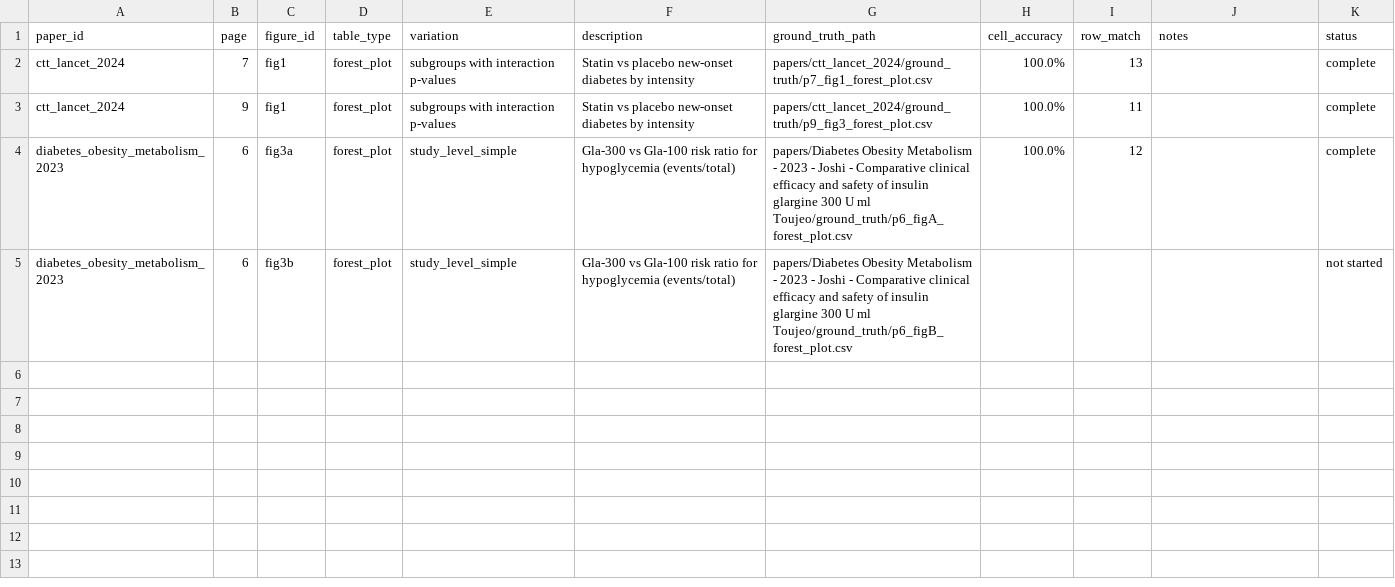
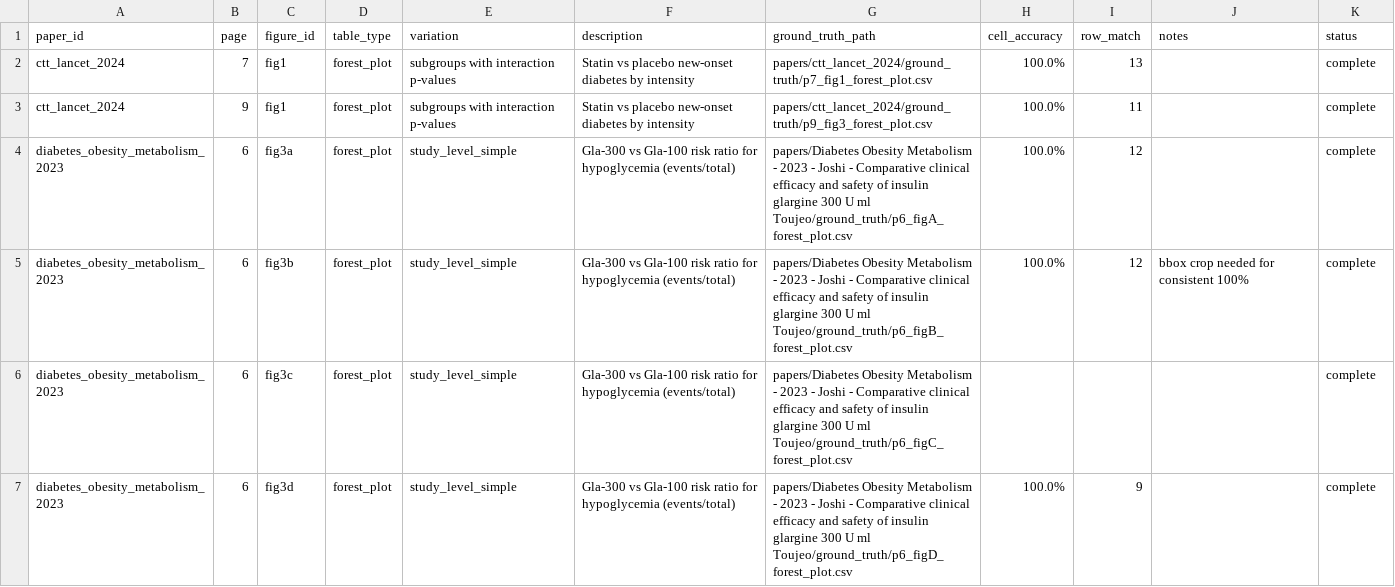
Before and after one commit to roshgill/table_extraction_medical, a CSV file: table_catalog.csv, drawn as a sheet.

Commit message:
Bbox -> crop image -> send to table extraction agent

```diff
--- a/table_catalog.csv
+++ b/table_catalog.csv
@@ -4,2 +4,4 @@ ctt_lancet_2024,9,fig1,forest_plot,subgroups with interaction p-values,Statin vs
 diabetes_obesity_metabolism_2023,6,fig3a,forest_plot,study_level_simple,"Gla-300 vs Gla-100 risk ratio for hypoglycemia (events/total)","papers/Diabetes Obesity Metabolism - 2023 - Joshi - Comparative clinical efficacy and safety of insulin glargine 300 U ml  Toujeo/ground_truth/p6_figA_forest_plot.csv",100.0%,12,, complete
-diabetes_obesity_metabolism_2023,6,fig3b,forest_plot,study_level_simple,"Gla-300 vs Gla-100 risk ratio for hypoglycemia (events/total)","papers/Diabetes Obesity Metabolism - 2023 - Joshi - Comparative clinical efficacy and safety of insulin glargine 300 U ml  Toujeo/ground_truth/p6_figB_forest_plot.csv",,,,not started
+diabetes_obesity_metabolism_2023,6,fig3b,forest_plot,study_level_simple,"Gla-300 vs Gla-100 risk ratio for hypoglycemia (events/total)","papers/Diabetes Obesity Metabolism - 2023 - Joshi - Comparative clinical efficacy and safety of insulin glargine 300 U ml  Toujeo/ground_truth/p6_figB_forest_plot.csv",100.0%,12,bbox crop needed for consistent 100%, complete
+diabetes_obesity_metabolism_2023,6,fig3c,forest_plot,study_level_simple,"Gla-300 vs Gla-100 risk ratio for hypoglycemia (events/total)","papers/Diabetes Obesity Metabolism - 2023 - Joshi - Comparative clinical efficacy and safety of insulin glargine 300 U ml  Toujeo/ground_truth/p6_figC_forest_plot.csv",,,, complete
+diabetes_obesity_metabolism_2023,6,fig3d,forest_plot,study_level_simple,"Gla-300 vs Gla-100 risk ratio for hypoglycemia (events/total)","papers/Diabetes Obesity Metabolism - 2023 - Joshi - Comparative clinical efficacy and safety of insulin glargine 300 U ml  Toujeo/ground_truth/p6_figD_forest_plot.csv",100.0%,9,,complete
```
Also changed, not shown: 4 other files.
